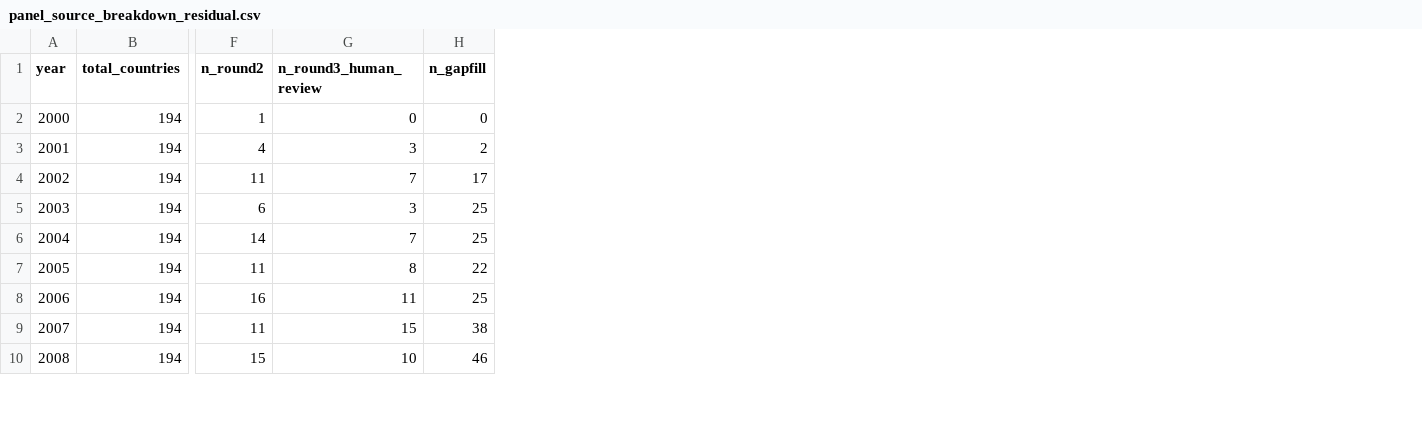
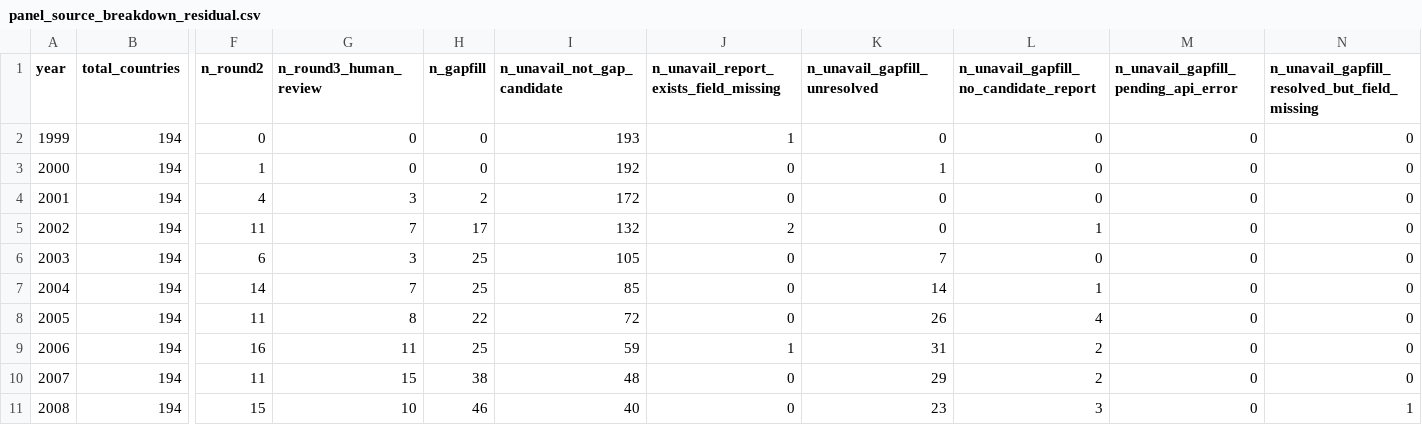
Before and after one commit to Littlepear000/SFA, a CSV file: output/gapfill/panel_source_breakdown_residual.csv, drawn as a sheet; only a part is shown, gaps mark what is left out; addresses are those after the commit; rows hold the shown columns only; the diff names each change by its address in the sheet, - before the commit and + after, or states it on an @@ line.

```diff
--- a/output/gapfill/panel_source_breakdown_residual.csv
+++ b/output/gapfill/panel_source_breakdown_residual.csv
+column I (n_unavail_not_gap_candidate), rows 3-11: 192 | 172 | 132 | 105 | 85 | 72 | 59 | 48 | 40
+column J, row 1: n_unavail_report_exists_field_missing; rows 3-11: 0 | 0 | 2 | 0 | 0 | 0 | 1 | 0 | 0
+column K (n_unavail_gapfill_unresolved), rows 3-11: 1 | 0 | 0 | 7 | 14 | 26 | 31 | 29 | 23
+column L, row 1: n_unavail_gapfill_no_candidate_report; rows 3-11: 0 | 0 | 1 | 0 | 1 | 4 | 2 | 2 | 3
+column M, row 1: n_unavail_gapfill_pending_api_error; rows 3-11: all 0
+column N, row 1: n_unavail_gapfill_resolved_but_field_missing; rows 3-11: 0 | 0 | 0 | 0 | 0 | 0 | 0 | 0 | 1
+row 2: 1999 | 194 | 0 | 0 | 0 | 193 | 1 | 0 | 0 | 0 | 0
```
Also changed, not shown: output/gapfill/panel_source_breakdown_other_identified_flows.csv, 2 other files.
